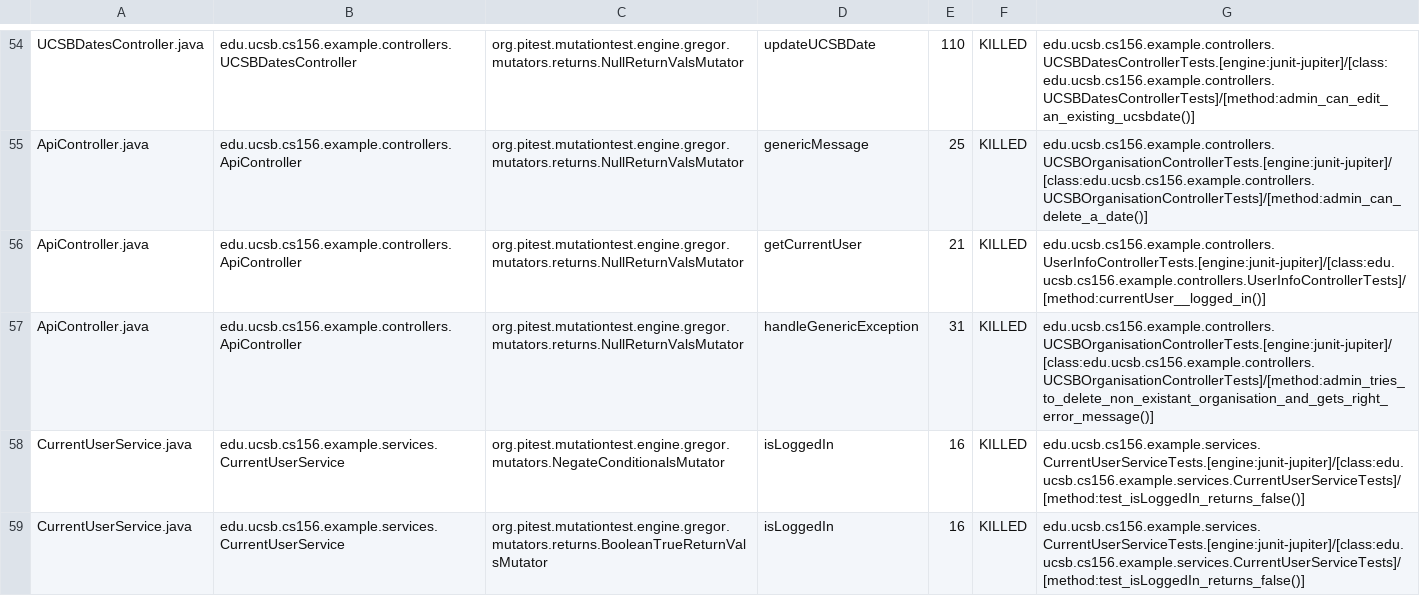
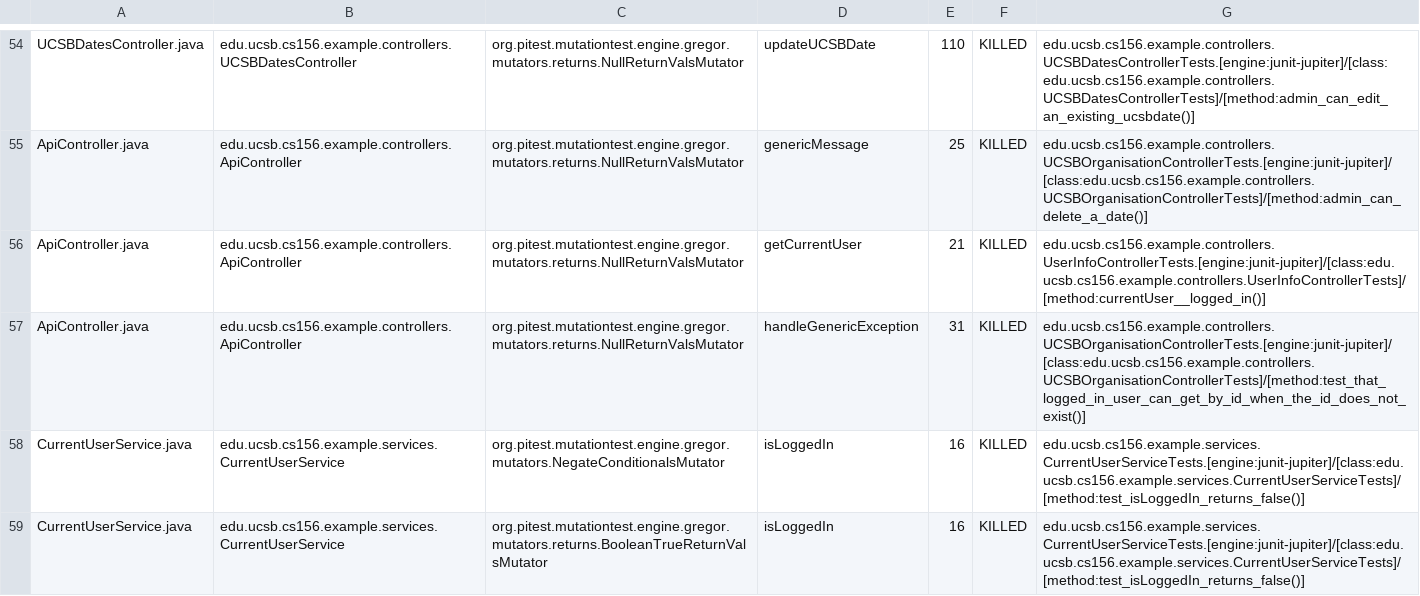
Before and after one commit to ucsb-cs156-w24/team02-w24-6pm-1, a CSV file: pitest/mutations.csv, drawn as a sheet; only a part is shown, gaps mark what is left out.

Commit message:
Deploying to gh-pages from @ ucsb-cs156-w24/team02-w24-6pm-1@66f03ee0bd14d307ef361ef34e4ce888013ee0e7 🚀

```diff
--- a/pitest/mutations.csv
+++ b/pitest/mutations.csv
@@ -56,3 +56,3 @@ ApiController.java,edu.ucsb.cs156.example.controllers.ApiController,org.pitest.m
 ApiController.java,edu.ucsb.cs156.example.controllers.ApiController,org.pitest.mutationtest.engine.gregor.mutators.returns.NullReturnValsMutator,getCurrentUser,21,KILLED,edu.ucsb.cs156.example.controllers.UserInfoControllerTests.[engine:junit-jupiter]/[class:edu.ucsb.cs156.example.controllers.UserInfoControllerTests]/[method:currentUser__logged_in()]
-ApiController.java,edu.ucsb.cs156.example.controllers.ApiController,org.pitest.mutationtest.engine.gregor.mutators.returns.NullReturnValsMutator,handleGenericException,31,KILLED,edu.ucsb.cs156.example.controllers.UCSBOrganisationControllerTests.[engine:junit-jupiter]/[class:edu.ucsb.cs156.example.controllers.UCSBOrganisationControllerTests]/[method:admin_tries_to_delete_non_existant_organisation_and_gets_right_error_message()]
+ApiController.java,edu.ucsb.cs156.example.controllers.ApiController,org.pitest.mutationtest.engine.gregor.mutators.returns.NullReturnValsMutator,handleGenericException,31,KILLED,edu.ucsb.cs156.example.controllers.UCSBOrganisationControllerTests.[engine:junit-jupiter]/[class:edu.ucsb.cs156.example.controllers.UCSBOrganisationControllerTests]/[method:test_that_logged_in_user_can_get_by_id_when_the_id_does_not_exist()]
 CurrentUserService.java,edu.ucsb.cs156.example.services.CurrentUserService,org.pitest.mutationtest.engine.gregor.mutators.NegateConditionalsMutator,isLoggedIn,16,KILLED,edu.ucsb.cs156.example.services.CurrentUserServiceTests.[engine:junit-jupiter]/[class:edu.ucsb.cs156.example.services.CurrentUserServiceTests]/[method:test_isLoggedIn_returns_false()]
```
Also changed, not shown: 12 other files.
